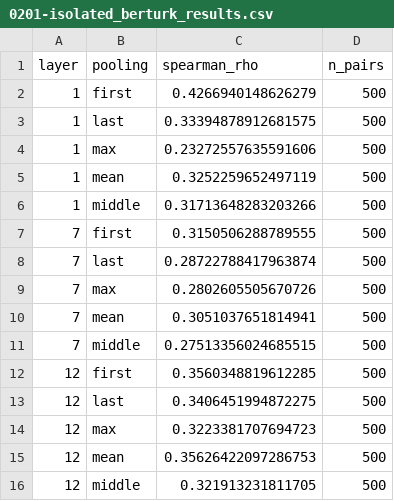
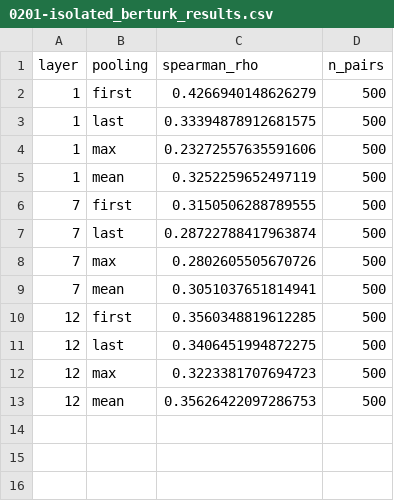
Before and after one commit to nebieren25/-thesis-proJect, a CSV file: outputs/results/0201-isolated_berturk_results.csv, drawn as a sheet.

```diff
--- a/outputs/results/0201-isolated_berturk_results.csv
+++ b/outputs/results/0201-isolated_berturk_results.csv
@@ -5,3 +5,2 @@ layer,pooling,spearman_rho,n_pairs
 1,mean,0.3252259652497119,500
-1,middle,0.31713648283203266,500
 7,first,0.3150506288789555,500
@@ -10,3 +9,2 @@ layer,pooling,spearman_rho,n_pairs
 7,mean,0.3051037651814941,500
-7,middle,0.27513356024685515,500
 12,first,0.3560348819612285,500
@@ -15,2 +13 @@ layer,pooling,spearman_rho,n_pairs
 12,mean,0.35626422097286753,500
-12,middle,0.321913231811705,500
```
Also changed, not shown: outputs/results/0302-isolated_all_models_summary.csv, outputs/tables/0104-tokenization_most_fragmented_words.csv, 15 other files.
